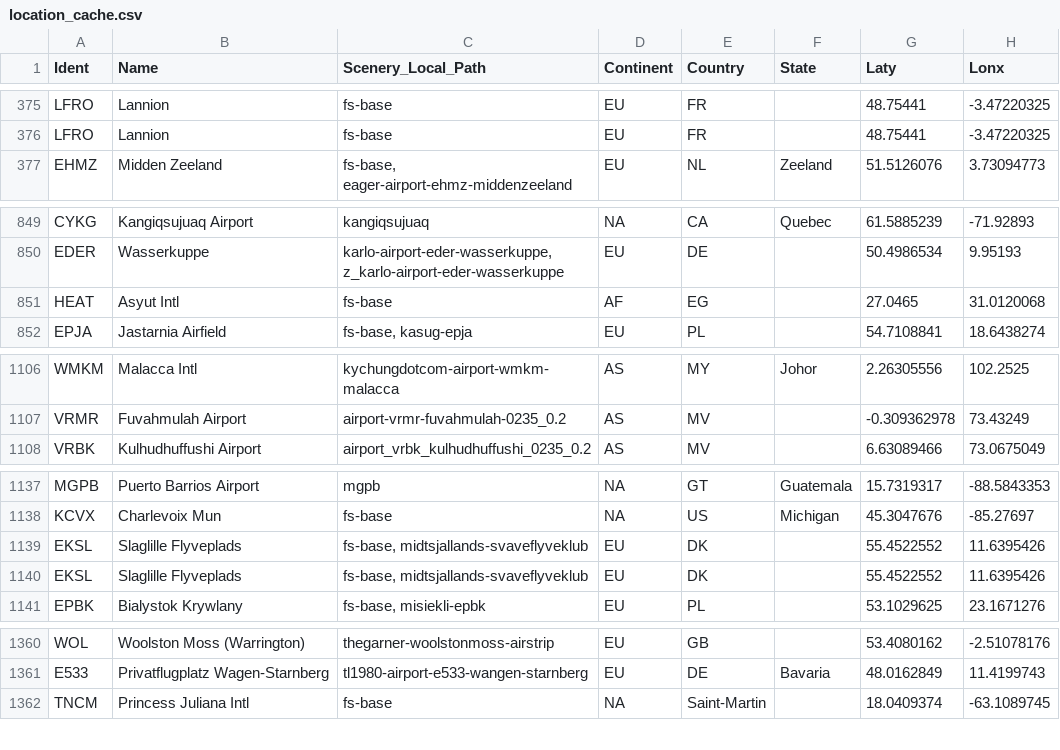
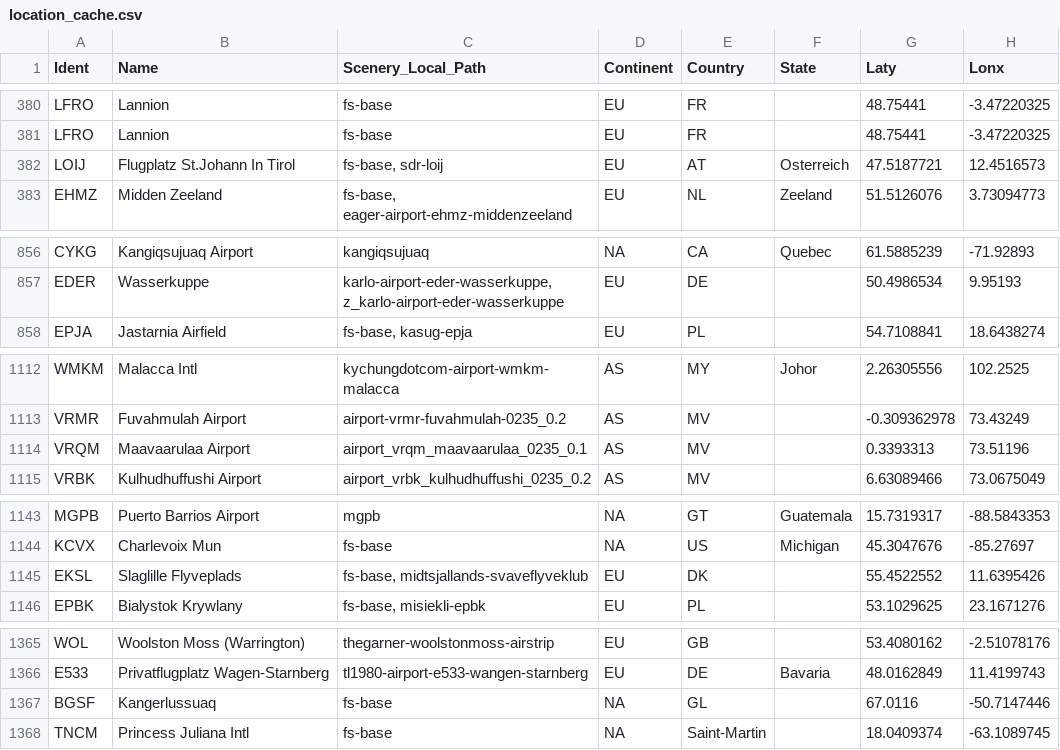
Before and after one commit to matijas-05/MSFS-Geosort, a CSV file: Geosort/Geosort/bin/Debug/Database/location_cache.csv, drawn as a sheet; only a part is shown, gaps mark what is left out; the diff covers the shown part only.

Commit message:
Added first version of sorting by country, added flag for comparing entire addon name for skipping, added skipping of Karolin Heat Plant which caused HEAT airport to be added

```diff
--- a/Geosort/Geosort/bin/Debug/Database/location_cache.csv
+++ b/Geosort/Geosort/bin/Debug/Database/location_cache.csv
@@ -376,2 +381,3 @@ LFRO,Lannion,fs-base,EU,FR,,48.75441,-3.47220325
 LFRO,Lannion,fs-base,EU,FR,,48.75441,-3.47220325
+LOIJ,Flugplatz St.Johann In Tirol,"fs-base, sdr-loij",EU,AT,Osterreich,47.5187721,12.4516573
 EHMZ,Midden Zeeland,"fs-base, eager-airport-ehmz-middenzeeland",EU,NL,Zeeland,51.5126076,3.73094773
@@ -850,3 +857,2 @@ CYKG,Kangiqsujuaq Airport,kangiqsujuaq,NA,CA,Quebec,61.5885239,-71.92893
 EDER,Wasserkuppe,"karlo-airport-eder-wasserkuppe, z_karlo-airport-eder-wasserkuppe",EU,DE,,50.4986534,9.95193
-HEAT,Asyut Intl,fs-base,AF,EG,,27.0465,31.0120068
 EPJA,Jastarnia Airfield,"fs-base, kasug-epja",EU,PL,,54.7108841,18.6438274
@@ -1107,2 +1113,3 @@ WMKM,Malacca Intl,kychungdotcom-airport-wmkm-malacca,AS,MY,Johor,2.26305556,102.
 VRMR,Fuvahmulah Airport,airport-vrmr-fuvahmulah-0235_0.2,AS,MV,,-0.309362978,73.43249
+VRQM,Maavaarulaa Airport,airport_vrqm_maavaarulaa_0235_0.1,AS,MV,,0.3393313,73.51196
 VRBK,Kulhudhuffushi Airport,airport_vrbk_kulhudhuffushi_0235_0.2,AS,MV,,6.63089466,73.0675049
@@ -1138,3 +1144,2 @@ MGPB,Puerto Barrios Airport,mgpb,NA,GT,Guatemala,15.7319317,-88.5843353
 KCVX,Charlevoix Mun,fs-base,NA,US,Michigan,45.3047676,-85.27697
-EKSL,Slaglille Flyveplads,"fs-base, midtsjallands-svaveflyveklub",EU,DK,,55.4522552,11.6395426
 EKSL,Slaglille Flyveplads,"fs-base, midtsjallands-svaveflyveklub",EU,DK,,55.4522552,11.6395426
@@ -1361,2 +1366,3 @@ WOL,Woolston Moss (Warrington),thegarner-woolstonmoss-airstrip,EU,GB,,53.4080162
 E533,Privatflugplatz Wagen-Starnberg,tl1980-airport-e533-wangen-starnberg,EU,DE,Bavaria,48.0162849,11.4199743
+BGSF,Kangerlussuaq,fs-base,NA,GL,,67.0116,-50.7147446
 TNCM,Princess Juliana Intl,fs-base,NA,Saint-Martin,,18.0409374,-63.1089745
```
Also changed, not shown: 10 added rows and 3 removed rows elsewhere in this file, Geosort/Geosort/bin/Debug/Database/airport_correction.csv, 5 other files.
